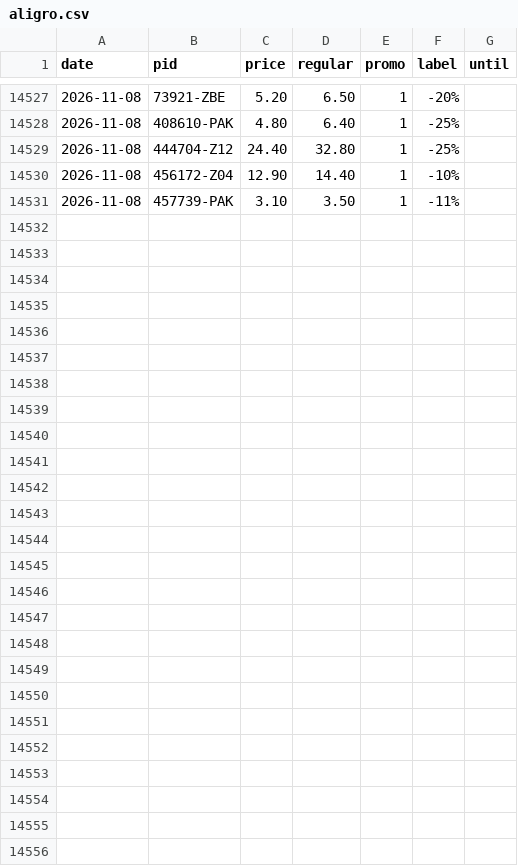
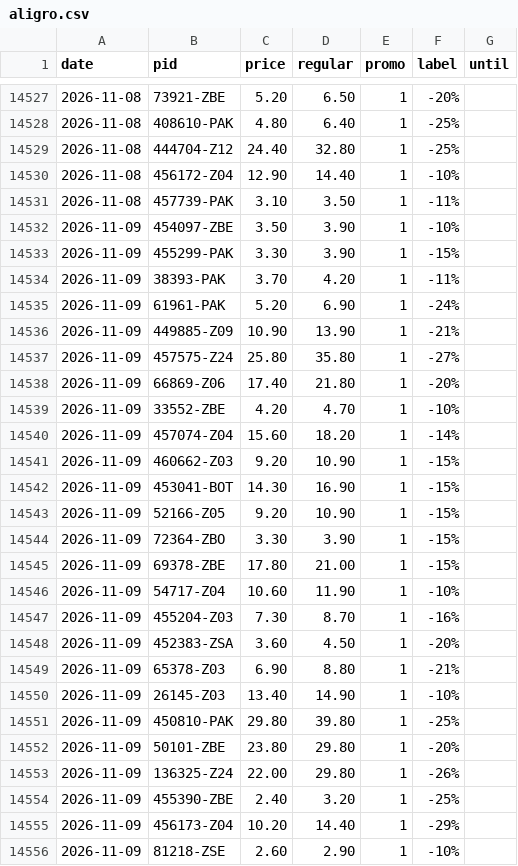
Before and after one commit to komiting/lausanneCatalogs, a CSV file: data/prices/aligro.csv, drawn as a sheet; only a part is shown, gaps mark what is left out; the diff names each change by its address in the sheet, - before the commit and + after, or states it on an @@ line.

```diff
--- a/data/prices/aligro.csv
+++ b/data/prices/aligro.csv
+row 14532: 2026-11-09 | 454097-ZBE | 3.50 | 3.90 | 1 | -10%
+row 14533: 2026-11-09 | 455299-PAK | 3.30 | 3.90 | 1 | -15%
+row 14534: 2026-11-09 | 38393-PAK | 3.70 | 4.20 | 1 | -11%
+row 14535: 2026-11-09 | 61961-PAK | 5.20 | 6.90 | 1 | -24%
+row 14536: 2026-11-09 | 449885-Z09 | 10.90 | 13.90 | 1 | -21%
+row 14537: 2026-11-09 | 457575-Z24 | 25.80 | 35.80 | 1 | -27%
+row 14538: 2026-11-09 | 66869-Z06 | 17.40 | 21.80 | 1 | -20%
+row 14539: 2026-11-09 | 33552-ZBE | 4.20 | 4.70 | 1 | -10%
+row 14540: 2026-11-09 | 457074-Z04 | 15.60 | 18.20 | 1 | -14%
+row 14541: 2026-11-09 | 460662-Z03 | 9.20 | 10.90 | 1 | -15%
+row 14542: 2026-11-09 | 453041-BOT | 14.30 | 16.90 | 1 | -15%
+row 14543: 2026-11-09 | 52166-Z05 | 9.20 | 10.90 | 1 | -15%
+row 14544: 2026-11-09 | 72364-ZBO | 3.30 | 3.90 | 1 | -15%
+row 14545: 2026-11-09 | 69378-ZBE | 17.80 | 21.00 | 1 | -15%
+row 14546: 2026-11-09 | 54717-Z04 | 10.60 | 11.90 | 1 | -10%
+row 14547: 2026-11-09 | 455204-Z03 | 7.30 | 8.70 | 1 | -16%
+row 14548: 2026-11-09 | 452383-ZSA | 3.60 | 4.50 | 1 | -20%
+row 14549: 2026-11-09 | 65378-Z03 | 6.90 | 8.80 | 1 | -21%
+row 14550: 2026-11-09 | 26145-Z03 | 13.40 | 14.90 | 1 | -10%
+row 14551: 2026-11-09 | 450810-PAK | 29.80 | 39.80 | 1 | -25%
+row 14552: 2026-11-09 | 50101-ZBE | 23.80 | 29.80 | 1 | -20%
+row 14553: 2026-11-09 | 136325-Z24 | 22.00 | 29.80 | 1 | -26%
+row 14554: 2026-11-09 | 455390-ZBE | 2.40 | 3.20 | 1 | -25%
+row 14555: 2026-11-09 | 456173-Z04 | 10.20 | 14.40 | 1 | -29%
+row 14556: 2026-11-09 | 81218-ZSE | 2.60 | 2.90 | 1 | -10%
```
Also changed, not shown: data/prices/aldi.csv, data/prices/coop.csv, 14 other files.
